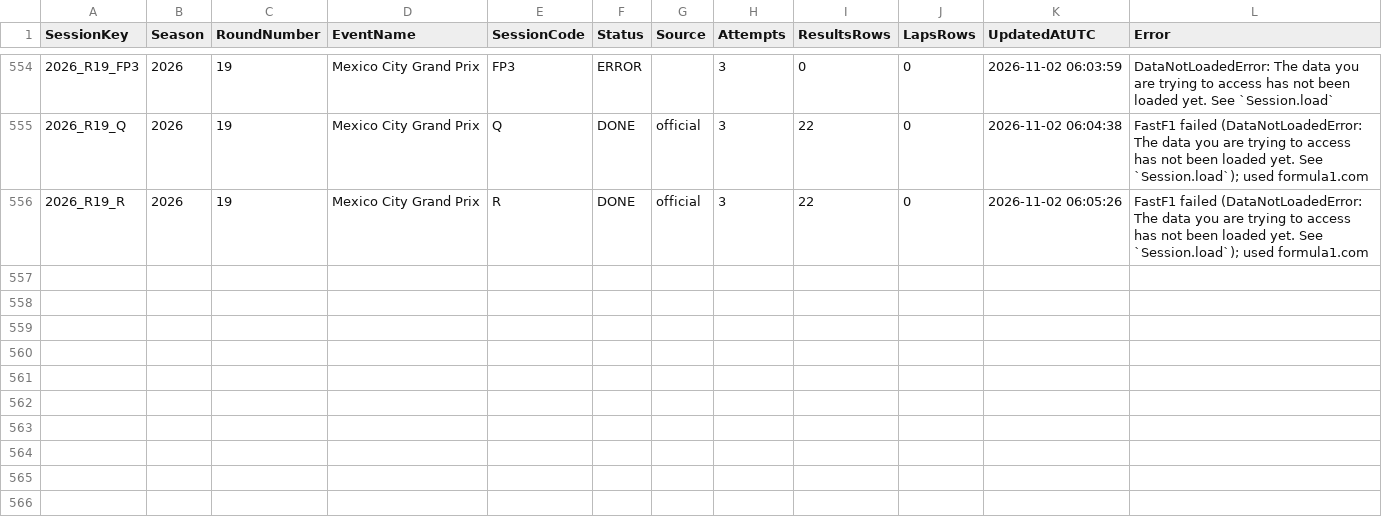
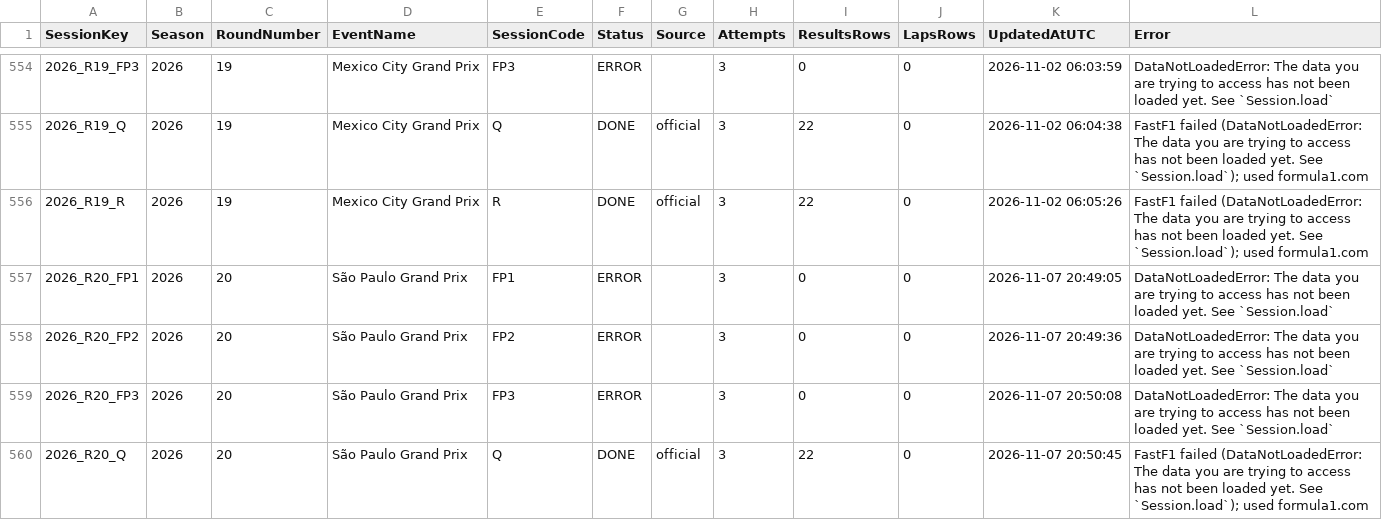
Before and after one commit to rdgonzaga/f1-prediction, a CSV file: data/raw/extraction_log.csv, drawn as a sheet; only a part is shown, gaps mark what is left out.

Commit message:
chore: update data (São Paulo Grand Prix re-predicted)

```diff
--- a/data/raw/extraction_log.csv
+++ b/data/raw/extraction_log.csv
@@ -556 +556,5 @@ SessionKey,Season,RoundNumber,EventName,SessionCode,Status,Source,Attempts,Resul
 2026_R19_R,2026,19,Mexico City Grand Prix,R,DONE,official,3,22,0,2026-11-02 06:05:26,FastF1 failed (DataNotLoadedError: The data you are trying to access has not been loaded yet. See `Session.load`); used formula1.com
+2026_R20_FP1,2026,20,São Paulo Grand Prix,FP1,ERROR,,3,0,0,2026-11-07 20:49:05,DataNotLoadedError: The data you are trying to access has not been loaded yet. See `Session.load`
+2026_R20_FP2,2026,20,São Paulo Grand Prix,FP2,ERROR,,3,0,0,2026-11-07 20:49:36,DataNotLoadedError: The data you are trying to access has not been loaded yet. See `Session.load`
+2026_R20_FP3,2026,20,São Paulo Grand Prix,FP3,ERROR,,3,0,0,2026-11-07 20:50:08,DataNotLoadedError: The data you are trying to access has not been loaded yet. See `Session.load`
+2026_R20_Q,2026,20,São Paulo Grand Prix,Q,DONE,official,3,22,0,2026-11-07 20:50:45,FastF1 failed (DataNotLoadedError: The data you are trying to access has not been loaded yet. See `Session.load`); used formula1.com
```
Also changed, not shown: 5 other files.
